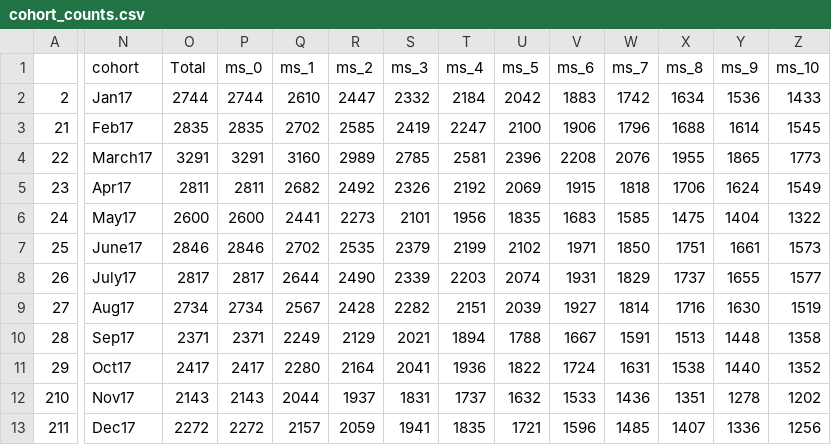
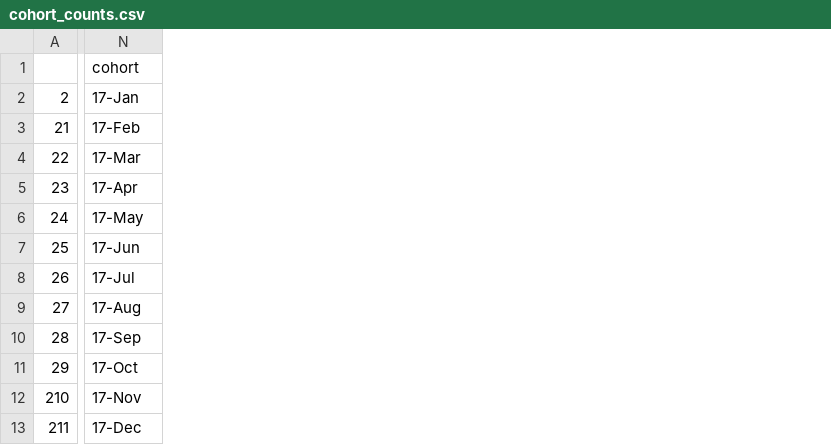
Before and after one commit to thitran82/STA_6233, a CSV file: Data/cohort_counts.csv, drawn as a sheet; only a part is shown, gaps mark what is left out; the diff covers the shown part only; the diff names each change by its address in the sheet, - before the commit and + after, or states it on an @@ line.

```diff
--- a/Data/cohort_counts.csv
+++ b/Data/cohort_counts.csv
-column O (Total), rows 2-13: 2744 | 2835 | 3291 | 2811 | 2600 | 2846 | 2817 | 2734 | 2371 | 2417 | 2143 | 2272
-column P (ms_0), rows 2-13: 2744 | 2835 | 3291 | 2811 | 2600 | 2846 | 2817 | 2734 | 2371 | 2417 | 2143 | 2272
-column Q (ms_1), rows 2-13: 2610 | 2702 | 3160 | 2682 | 2441 | 2702 | 2644 | 2567 | 2249 | 2280 | 2044 | 2157
-column R (ms_2), rows 2-13: 2447 | 2585 | 2989 | 2492 | 2273 | 2535 | 2490 | 2428 | 2129 | 2164 | 1937 | 2059
-column S (ms_3), rows 2-13: 2332 | 2419 | 2785 | 2326 | 2101 | 2379 | 2339 | 2282 | 2021 | 2041 | 1831 | 1941
-column T (ms_4), rows 2-13: 2184 | 2247 | 2581 | 2192 | 1956 | 2199 | 2203 | 2151 | 1894 | 1936 | 1737 | 1835
-column U (ms_5), rows 2-13: 2042 | 2100 | 2396 | 2069 | 1835 | 2102 | 2074 | 2039 | 1788 | 1822 | 1632 | 1721
-column V (ms_6), rows 2-13: 1883 | 1906 | 2208 | 1915 | 1683 | 1971 | 1931 | 1927 | 1667 | 1724 | 1533 | 1596
-column W (ms_7), rows 2-13: 1742 | 1796 | 2076 | 1818 | 1585 | 1850 | 1829 | 1814 | 1591 | 1631 | 1436 | 1485
-column X (ms_8), rows 2-13: 1634 | 1688 | 1955 | 1706 | 1475 | 1751 | 1737 | 1716 | 1513 | 1538 | 1351 | 1407
-column Y (ms_9), rows 2-13: 1536 | 1614 | 1865 | 1624 | 1404 | 1661 | 1655 | 1630 | 1448 | 1440 | 1278 | 1336
-column Z (ms_10), rows 2-13: 1433 | 1545 | 1773 | 1549 | 1322 | 1573 | 1577 | 1519 | 1358 | 1352 | 1202 | 1256
-N2 (cohort): Jan17
+N2 (cohort): 17-Jan
-N3 (cohort): Feb17
+N3 (cohort): 17-Feb
-N4 (cohort): March17
+N4 (cohort): 17-Mar
-N5 (cohort): Apr17
+N5 (cohort): 17-Apr
-N6 (cohort): May17
+N6 (cohort): 17-May
-N7 (cohort): June17
+N7 (cohort): 17-Jun
-N8 (cohort): July17
+N8 (cohort): 17-Jul
-N9 (cohort): Aug17
+N9 (cohort): 17-Aug
-N10 (cohort): Sep17
+N10 (cohort): 17-Sep
-N11 (cohort): Oct17
+N11 (cohort): 17-Oct
-N12 (cohort): Nov17
+N12 (cohort): 17-Nov
-N13 (cohort): Dec17
+N13 (cohort): 17-Dec
```
Also changed, not shown: 27 removed columns elsewhere in this file, 2 other files.
